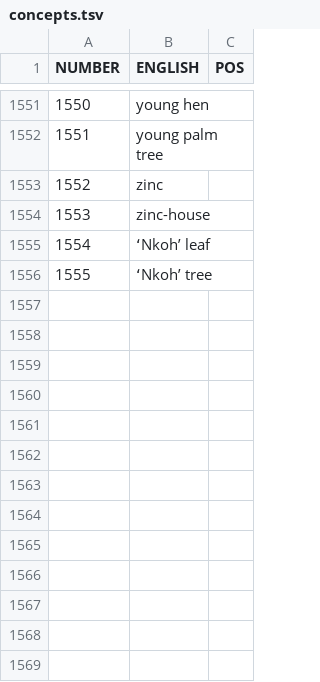
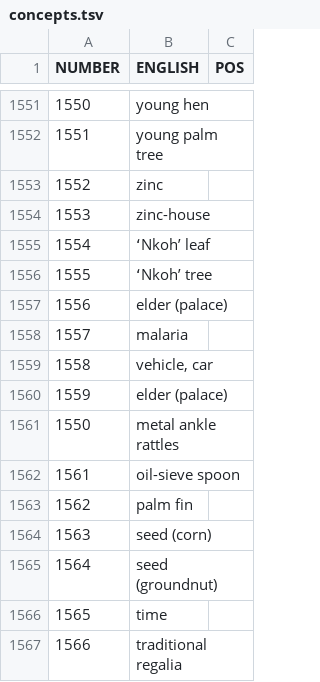
Before and after one commit to kpaam-cam/lowerfungom-wordlists, a TSV file: etc/concepts.tsv, drawn as a sheet; only a part is shown, gaps mark what is left out.

```diff
--- a/etc/concepts.tsv
+++ b/etc/concepts.tsv
@@ -1556 +1556,12 @@ NUMBER	ENGLISH	POS
 1555	ʻNkohʼ tree
+1556	elder (palace)
+1557	malaria
+1558	vehicle, car
+1559	elder (palace)
+1550	metal ankle rattles
+1561	oil-sieve spoon
+1562	palm fin
+1563	seed (corn)
+1564	seed (groundnut)
+1565	time
+1566	traditional regalia
```
Also changed, not shown: analyses/Phase3-Summer2022/kplfSubset-0.450.55_thresholds-conceptStabilityByVariety.tsv, cldf/languages.csv, 51 other files.
